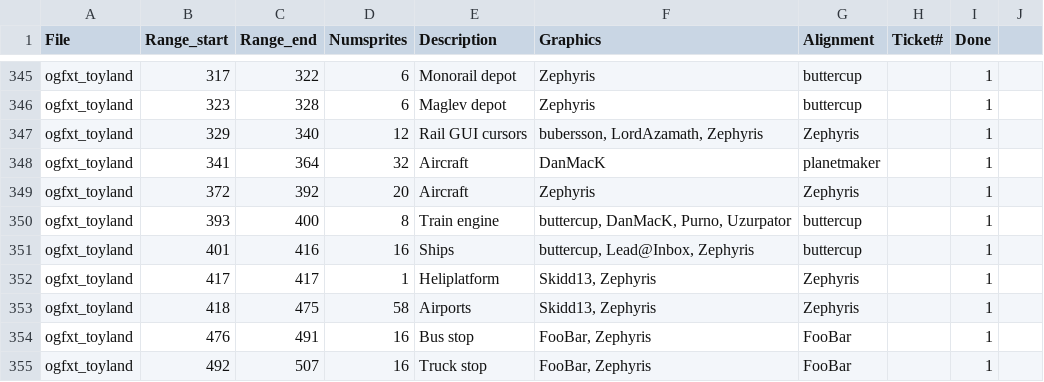
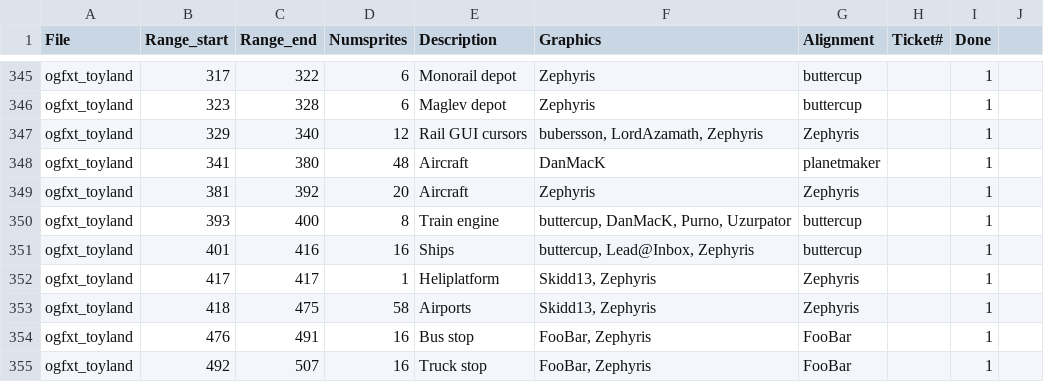
Before and after one commit to J0anJosep/opengfx, a CSV file: docs/authoroverview.csv, drawn as a sheet; only a part is shown, gaps mark what is left out.

```diff
--- a/docs/authoroverview.csv
+++ b/docs/authoroverview.csv
@@ -347,4 +347,4 @@ ogfxt_toyland;323;328;6;Maglev depot;Zephyris;buttercup;;1
 ogfxt_toyland;329;340;12;Rail GUI cursors;bubersson, LordAzamath, Zephyris;Zephyris;;1
-ogfxt_toyland;341;364;32;Aircraft;DanMacK;planetmaker;;1
-ogfxt_toyland;372;392;20;Aircraft;Zephyris;Zephyris;;1
+ogfxt_toyland;341;380;48;Aircraft;DanMacK;planetmaker;;1
+ogfxt_toyland;381;392;20;Aircraft;Zephyris;Zephyris;;1
 ogfxt_toyland;393;400;8;Train engine;buttercup, DanMacK, Purno, Uzurpator;buttercup;;1
```
Also changed, not shown: 2 other files.
